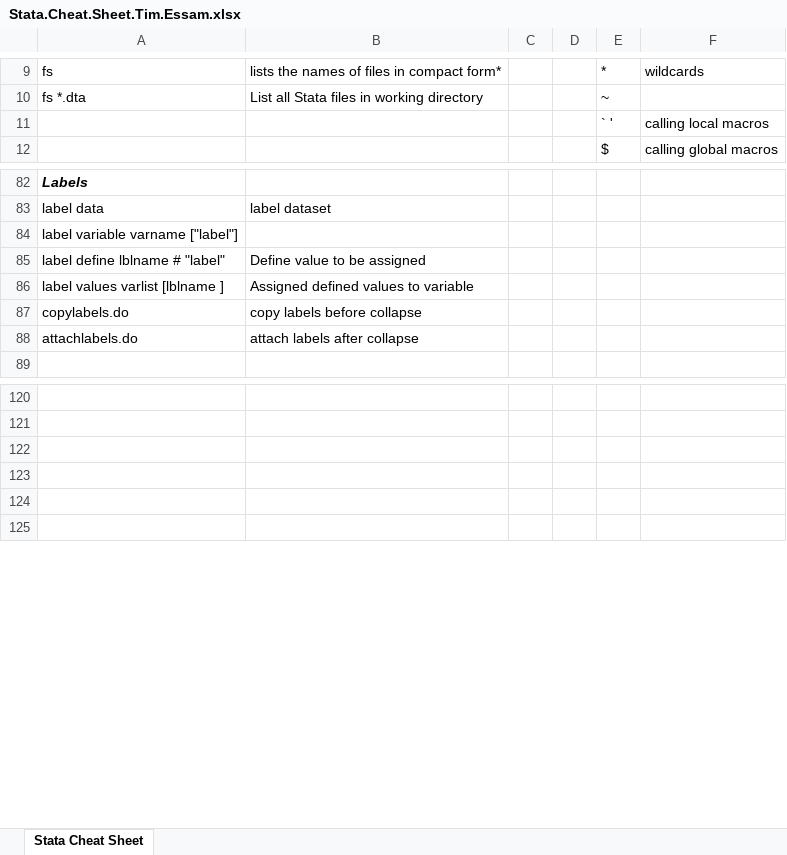
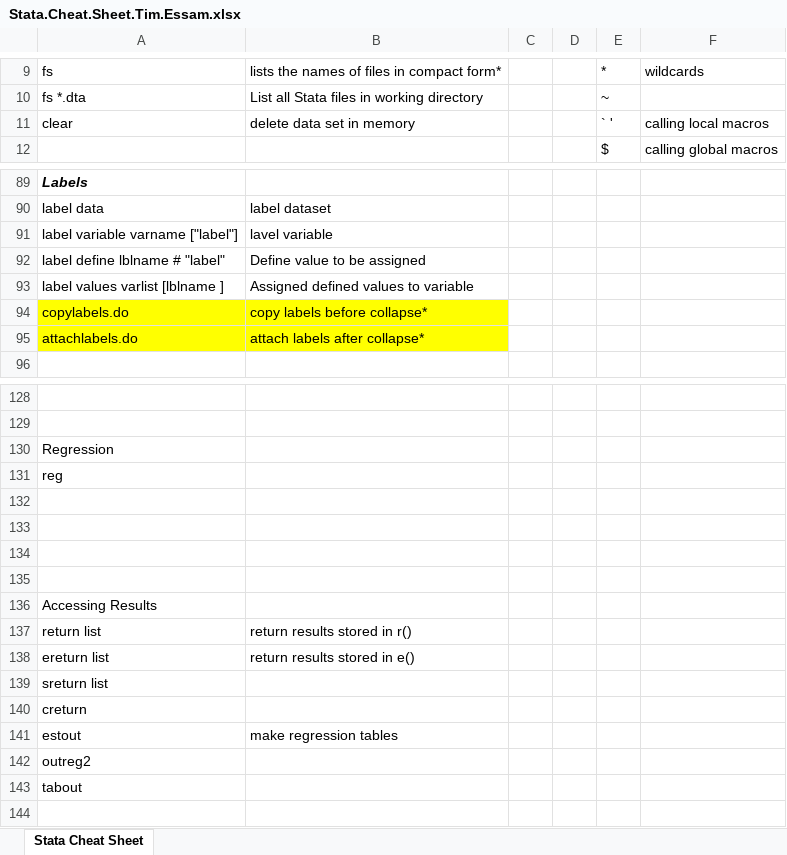
Before and after one commit to tessam30/DataVizPractice, an Excel workbook: Stata.Cheat.Sheet.Tim.Essam.xlsx, sheet Stata Cheat Sheet, drawn as a sheet; only a part is shown, gaps mark what is left out; values as stored, in another font and other column widths than the file's, no borders; addresses are those after the commit; the diff covers the shown part only; the diff names each change by its address in the sheet, - before the commit and + after, or states it on an @@ line.

```diff
--- a/Stata.Cheat.Sheet.Tim.Essam.xlsx (sheet Stata Cheat Sheet)
+++ b/Stata.Cheat.Sheet.Tim.Essam.xlsx (sheet Stata Cheat Sheet)
-A11: (empty)
+A11: clear
-B11: (empty)
+B11: delete data set in memory
-B91: (empty)
+B91: lavel variable
-A94:B95 fill: none
+A94:B95 fill: #FFFF00
-B94: copy labels before collapse
+B94: copy labels before collapse*
-B95: attach labels after collapse
+B95: attach labels after collapse*
+row 130: Regression
+row 131: reg
+row 135: (empty)
+row 136: Accessing Results
+row 137: return list | return results stored in r()
+row 138: ereturn list | return results stored in e()
+row 139: sreturn list
+row 140: creturn
+row 141: estout | make regression tables
+row 142: outreg2
+row 143: tabout
```
Also changed, not shown: 10 added rows, 2 removed rows, 22 edited cells and cell formats elsewhere in this sheet.
